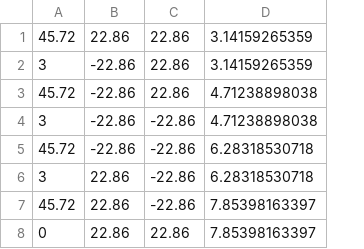
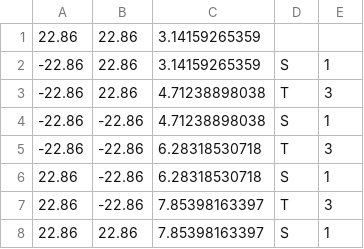
Before and after one commit to ARDVARC/rosardvarcsim, a CSV file: rgv_paths/rgv_path_corners.csv, drawn as a sheet; removed rows and columns are numbered as before the commit, all else as after; the diff names each change by its address in the sheet, - before the commit and + after, or states it on an @@ line.

```diff
--- a/rgv_paths/rgv_path_corners.csv
+++ b/rgv_paths/rgv_path_corners.csv
-column A, rows 1-8: 45.72 | 3 | 45.72 | 3 | 45.72 | 3 | 45.72 | 0
+column D, rows 2-8: S | T | S | T | S | T | S
+column E, rows 2-8: 1 | 3 | 1 | 3 | 1 | 3 | 1
```
Also changed, not shown: 2 other files.
